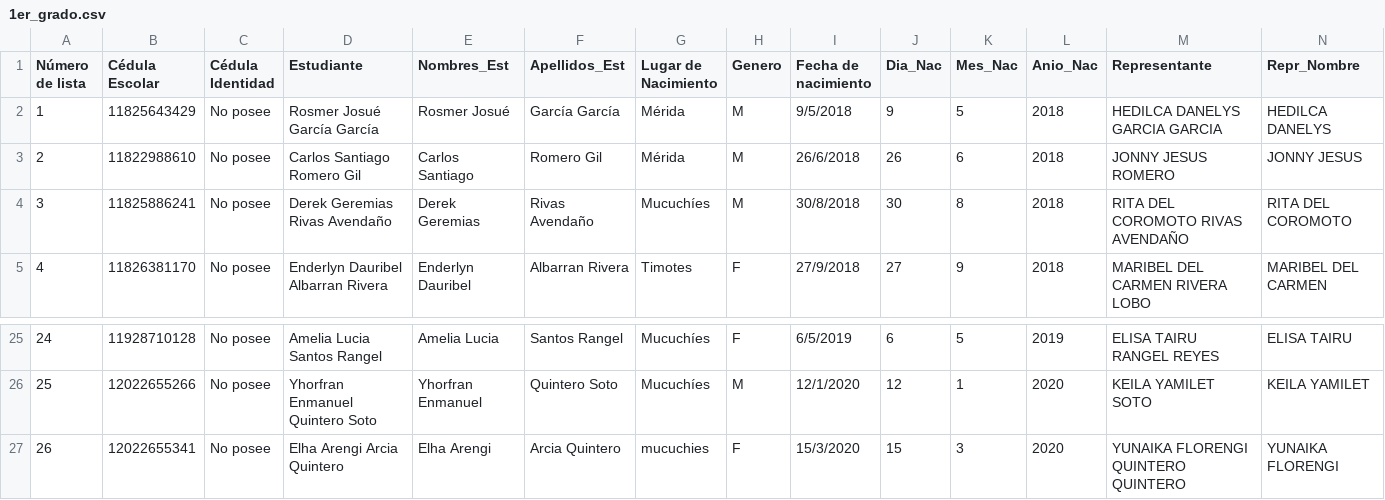
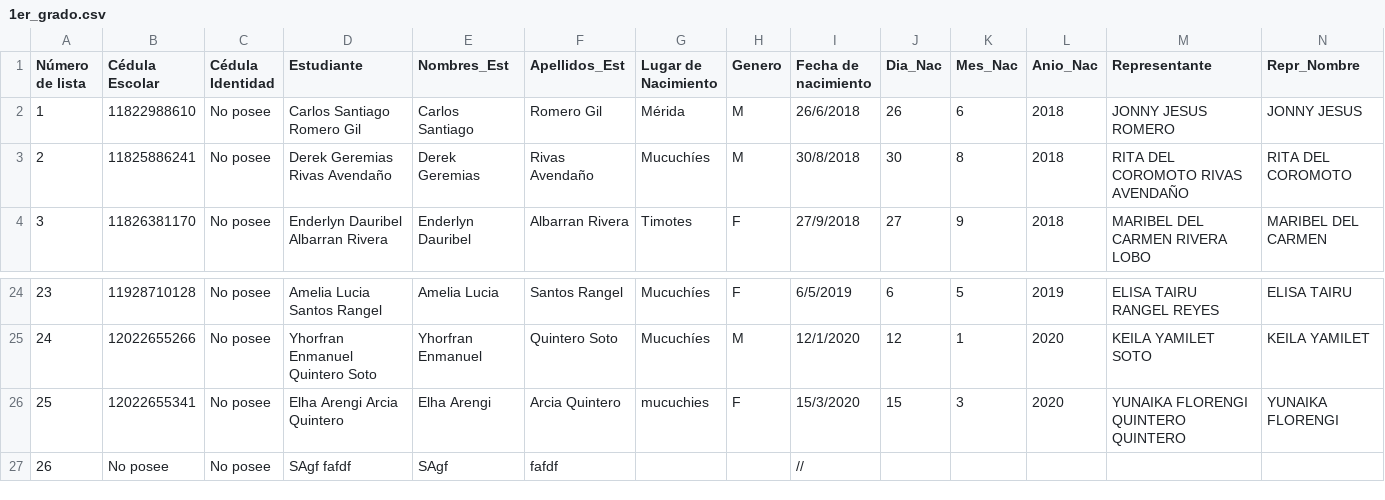
Before and after one commit to Dainel1709/Proyecto, a CSV file: 1er_grado.csv, drawn as a sheet; only a part is shown, gaps mark what is left out; removed rows and columns are numbered as before the commit, all else as after; rows hold the shown columns only; the diff names each change by its address in the sheet, - before the commit and + after, or states it on an @@ line.

```diff
--- a/1er_grado.csv
+++ b/1er_grado.csv
-row 2: 1 | 11825643429 | No posee | Rosmer Josué García García | Rosmer Josué | García García | Mérida | M | 9/5/2018 | 9 | 5 | 2018 | HEDILCA DANELYS GARCIA GARCIA | HEDILCA DANELYS
@@ column A (Número de lista) renumbered between rows 2 and 26 @@
+row 27: 26 | No posee | No posee | SAgf fafdf | SAgf | fafdf |  |  | //
```
Also changed, not shown: 1 other file.
